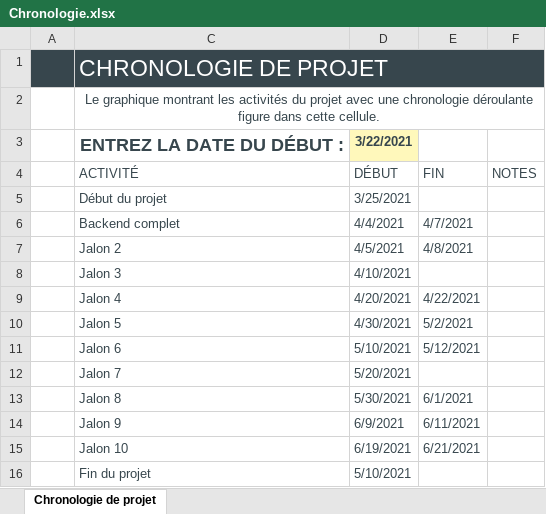
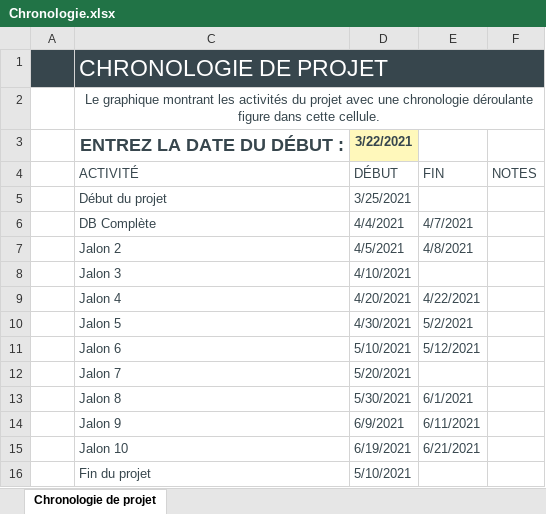
Before and after one commit to FC-Dijkstra/SiteFormation_DAW, an Excel workbook: plannification/Chronologie.xlsx, sheet Chronologie de projet, drawn as a sheet; values as stored, in another font and other column widths than the file's, no borders; charts and pictures and table styles not drawn; the diff names each change by its address in the sheet, - before the commit and + after, or states it on an @@ line.

```diff
--- a/plannification/Chronologie.xlsx (sheet Chronologie de projet)
+++ b/plannification/Chronologie.xlsx (sheet Chronologie de projet)
-C6: Backend complet
+C6: DB Complète
```
Also changed, not shown: charts or pictures, 4 other files.
